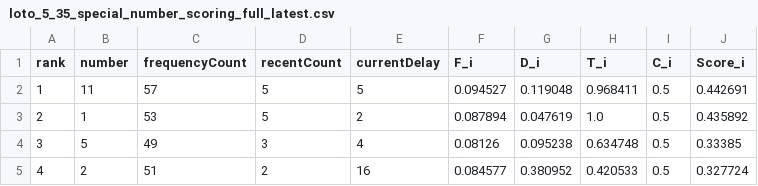
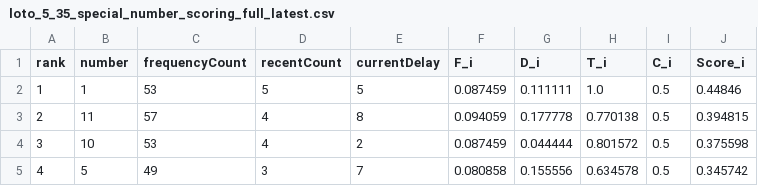
Before and after one commit to LuongTanDat/VietlotFast, a CSV file: data/exports/scoring/loto_5_35_special_number_scoring_full_latest.csv, drawn as a sheet; only a part is shown; the diff covers the shown part only.

```diff
--- a/data/exports/scoring/loto_5_35_special_number_scoring_full_latest.csv
+++ b/data/exports/scoring/loto_5_35_special_number_scoring_full_latest.csv
@@ -1,5 +1,5 @@
 rank,number,frequencyCount,recentCount,currentDelay,F_i,D_i,T_i,C_i,Score_i
-1,11,57,5,5,0.094527,0.119048,0.968411,0.5,0.442691
-2,1,53,5,2,0.087894,0.047619,1.0,0.5,0.435892
-3,5,49,3,4,0.08126,0.095238,0.634748,0.5,0.33385
-4,2,51,2,16,0.084577,0.380952,0.420533,0.5,0.327724
+1,1,53,5,5,0.087459,0.111111,1.0,0.5,0.44846
+2,11,57,4,8,0.094059,0.177778,0.770138,0.5,0.394815
+3,10,53,4,2,0.087459,0.044444,0.801572,0.5,0.375598
+4,5,49,3,7,0.080858,0.155556,0.634578,0.5,0.345742
```
Also changed, not shown: 49 edited cells elsewhere in this file, data/canonical/loto_5_35_all_day.csv, data/exports/scoring/keno_number_scoring_full_latest.csv, 19 other files.
